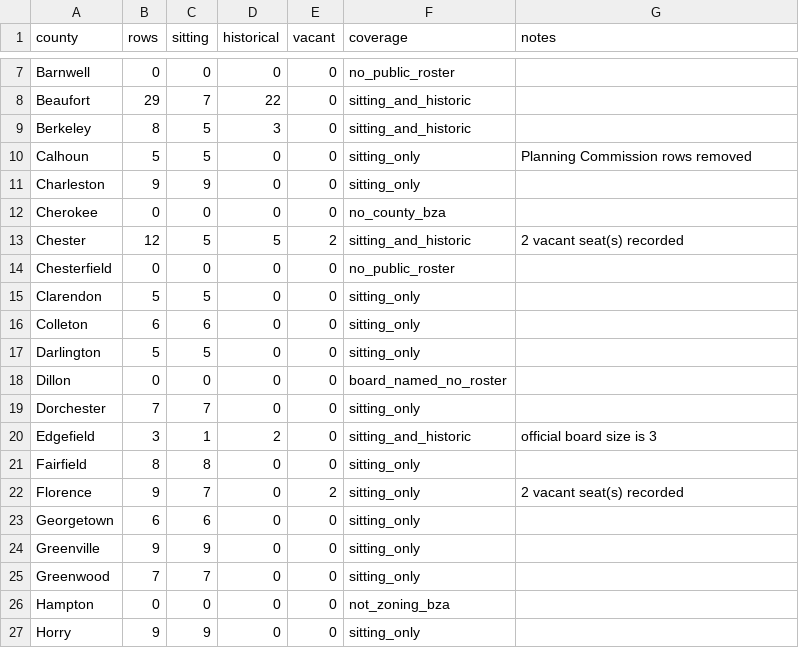
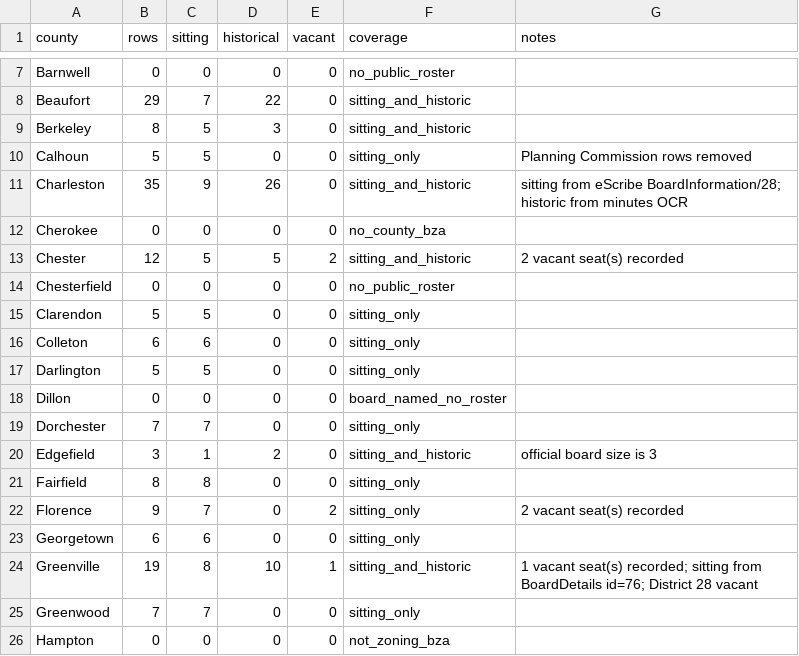
Before and after one commit to Coolgithub1/scaled-sc-scrape, a CSV file: boza_scraper/county_coverage.csv, drawn as a sheet; only a part is shown, gaps mark what is left out; the shorter side is filled out with more unchanged rows.

```diff
--- a/boza_scraper/county_coverage.csv
+++ b/boza_scraper/county_coverage.csv
@@ -10,3 +10,3 @@ Berkeley,8,5,3,0,sitting_and_historic,
 Calhoun,5,5,0,0,sitting_only,Planning Commission rows removed
-Charleston,9,9,0,0,sitting_only,
+Charleston,35,9,26,0,sitting_and_historic,sitting from eScribe BoardInformation/28; historic from minutes OCR
 Cherokee,0,0,0,0,no_county_bza,
@@ -23,3 +23,3 @@ Florence,9,7,0,2,sitting_only,2 vacant seat(s) recorded
 Georgetown,6,6,0,0,sitting_only,
-Greenville,9,9,0,0,sitting_only,
+Greenville,19,8,10,1,sitting_and_historic,1 vacant seat(s) recorded; sitting from BoardDetails id=76; District 28 vacant
 Greenwood,7,7,0,0,sitting_only,
```
Also changed, not shown: boza_scraper/boza_members.csv, 6 other files.
